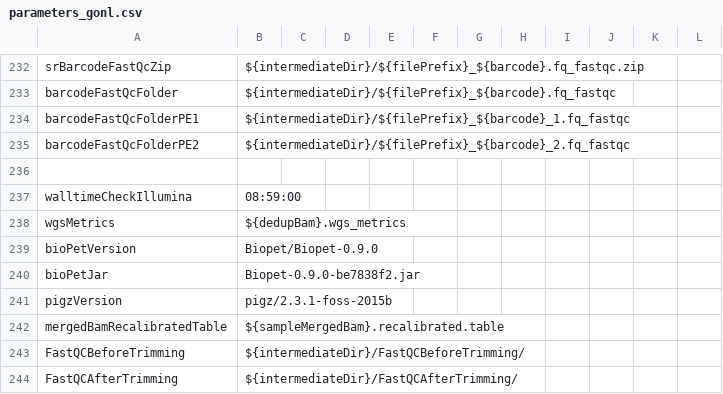
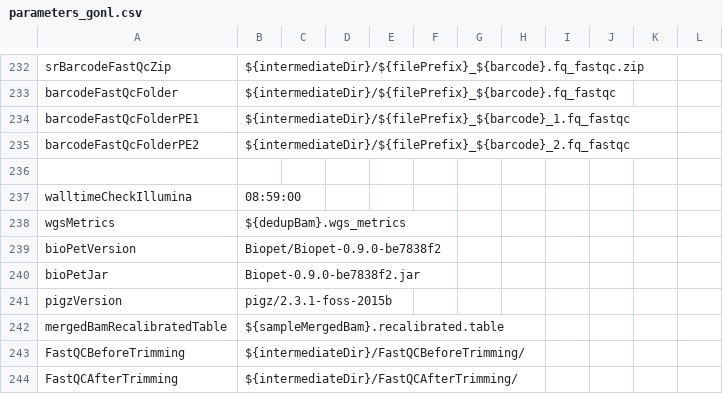
Before and after one commit to molgenis/NGS_DNA, a CSV file: parameters_gonl.csv, drawn as a sheet; only a part is shown, gaps mark what is left out.

```diff
--- a/parameters_gonl.csv
+++ b/parameters_gonl.csv
@@ -238,3 +238,3 @@ walltimeCheckIllumina,08:59:00
 wgsMetrics,${dedupBam}.wgs_metrics
-bioPetVersion,Biopet/Biopet-0.9.0
+bioPetVersion,Biopet/Biopet-0.9.0-be7838f2
 bioPetJar,Biopet-0.9.0-be7838f2.jar
```
Also changed, not shown: workflow_gonl_validating.csv, 3 other files.
